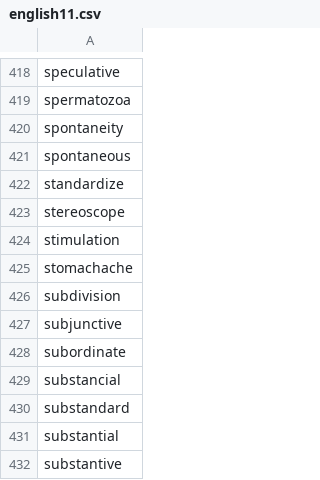
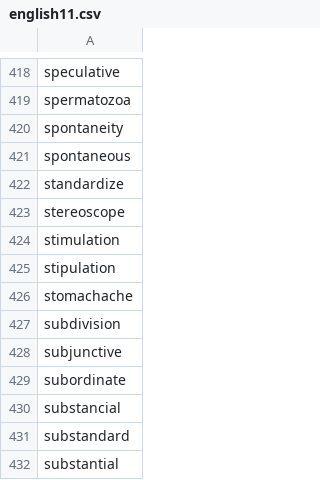
Before and after one commit to yhnnd/wordlab, a CSV file: Files/lang/en/english11.csv, drawn as a sheet; only a part is shown, gaps mark what is left out; the shorter side is filled out with more unchanged rows; the diff names each change by its address in the sheet, - before the commit and + after, or states it on an @@ line.

```diff
--- a/Files/lang/en/english11.csv
+++ b/Files/lang/en/english11.csv
+row 425: stipulation
```
Also changed, not shown: Files/lang/ch/chinese11.csv, Files/lang/ch/chinese6.csv.
